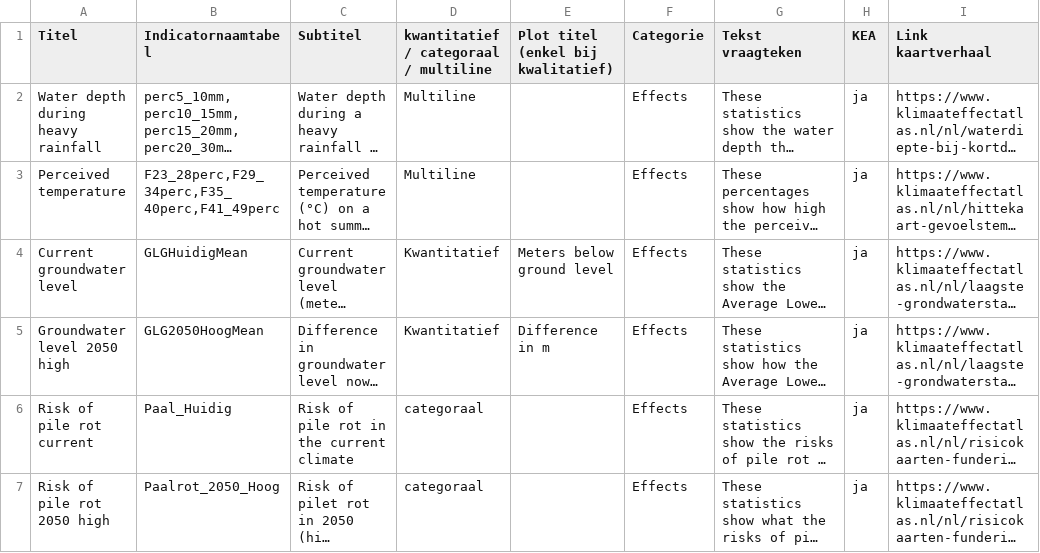
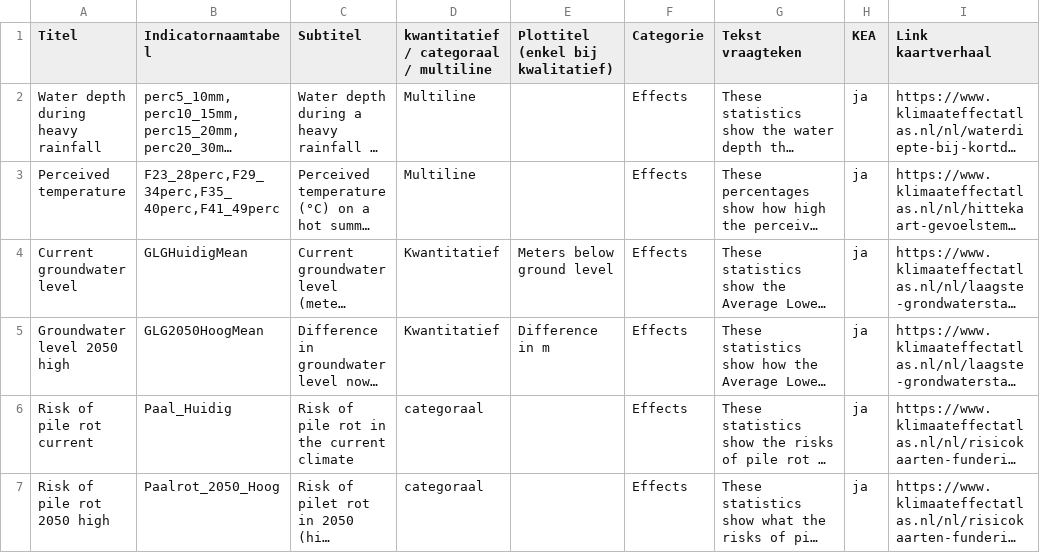
Before and after one commit to Climate-Adaptation-Services/buurtdashboard-data, a CSV file: metadata-english.csv, drawn as a sheet; only a part is shown; long unchanged cells end in …; the diff names each change by its address in the sheet, - before the commit and + after, or states it on an @@ line.

Commit message:
Update metadata-english.csv

```diff
--- a/metadata-english.csv
+++ b/metadata-english.csv
-E1: Plot titel (enkel bij kwalitatief)
+E1: Plottitel (enkel bij kwalitatief)
```
